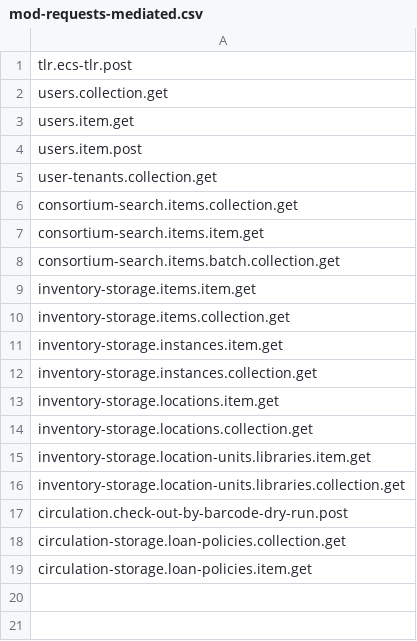
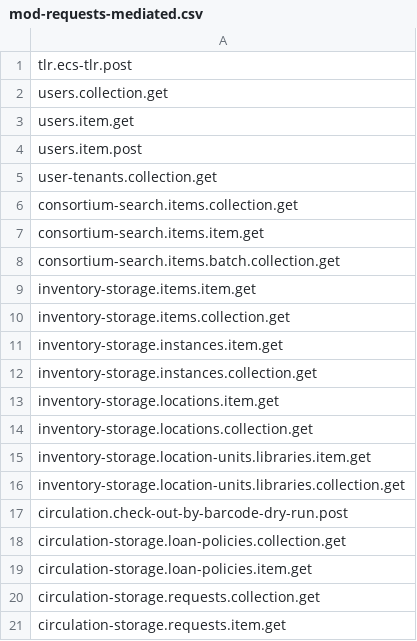
Before and after one commit to folio-org/mod-requests-mediated, a CSV file: src/main/resources/permissions/mod-requests-mediated.csv, drawn as a sheet.

Commit message:
MODREQMED-122 Find request for check-out

```diff
--- a/src/main/resources/permissions/mod-requests-mediated.csv
+++ b/src/main/resources/permissions/mod-requests-mediated.csv
@@ -19 +19,3 @@ circulation-storage.loan-policies.collection.get
 circulation-storage.loan-policies.item.get
+circulation-storage.requests.collection.get
+circulation-storage.requests.item.get
```
Also changed, not shown: 4 other files.
